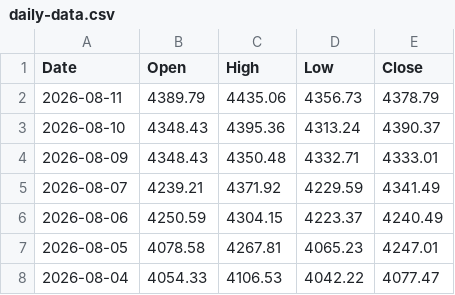
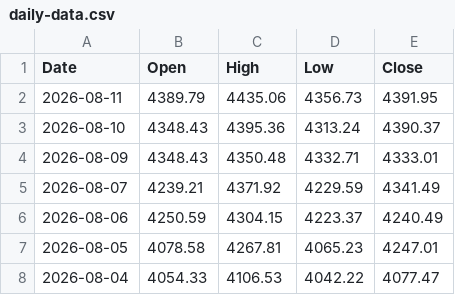
Before and after one commit to bearish168/xau-data-mirror, a CSV file: daily-data.csv, drawn as a sheet; only a part is shown.

Commit message:
myfxbook historical 1 day (จากข้อมูลจริง): 2026-08-11T14:41:25.624Z

```diff
--- a/daily-data.csv
+++ b/daily-data.csv
@@ -1,3 +1,3 @@
 Date,Open,High,Low,Close
-2026-08-11,4389.79,4435.06,4356.73,4378.79
+2026-08-11,4389.79,4435.06,4356.73,4391.95
 2026-08-10,4348.43,4395.36,4313.24,4390.37
```
